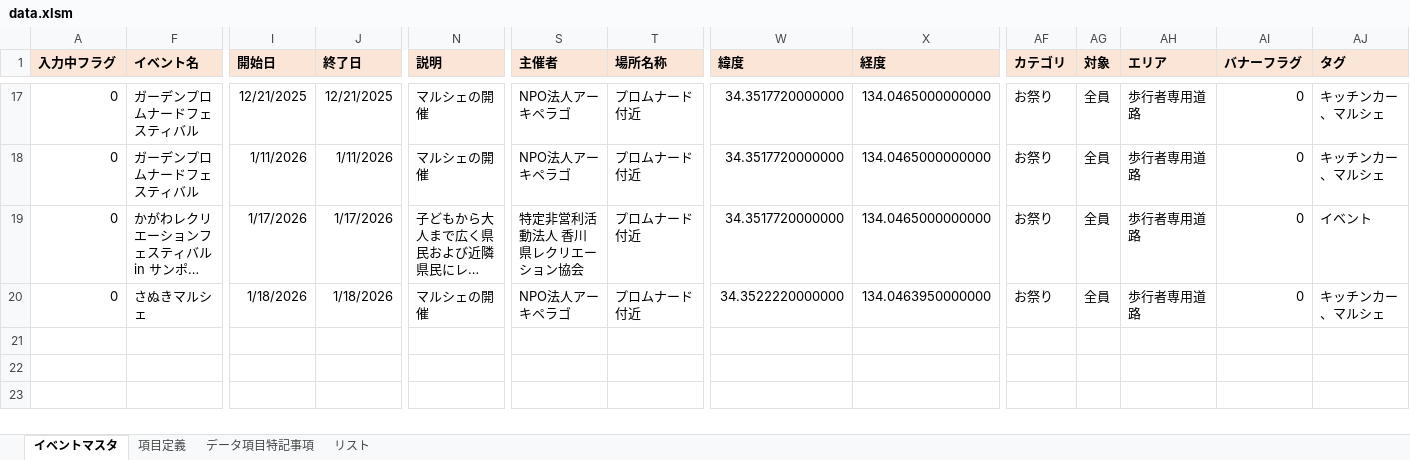
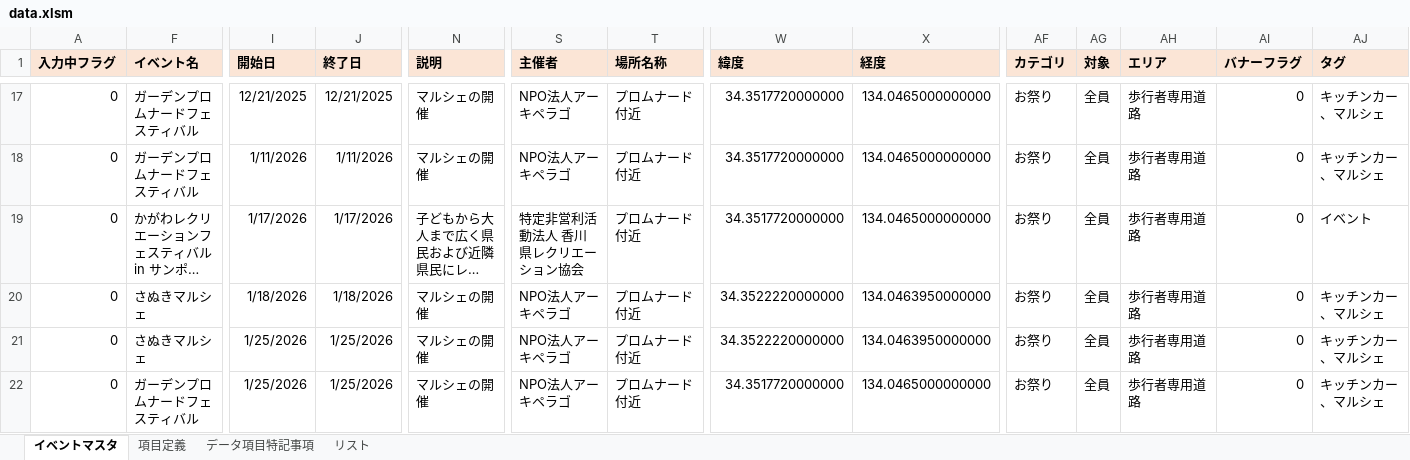
Before and after one commit to takamatsu-city/takamatsu-event-map, an Excel workbook: data.xlsm, sheet イベントマスタ, drawn as a sheet; only a part is shown, gaps mark what is left out; long unchanged cells end in …; values as stored, in another font and other column widths than the file's, no borders; conditional formats not drawn; rows hold the shown columns only; the diff names each change by its address in the sheet, - before the commit and + after, or states it on an @@ line.

Commit message:
イベントマスタデータを更新

```diff
--- a/data.xlsm (sheet イベントマスタ)
+++ b/data.xlsm (sheet イベントマスタ)
+row 21: 0 | さぬきマルシェ | 1/25/2026 | 1/25/2026 | マルシェの開催 | NPO法人アーキペラゴ | プロムナード付近 | 34.3522220000000 | 134.0463950000000 | お祭り | 全員 | 歩行者専用道路 | 0 | キッチンカー、マルシェ
+row 22: 0 | ガーデンプロムナードフェスティバル | 1/25/2026 | 1/25/2026 | マルシェの開催 | NPO法人アーキペラゴ | プロムナード付近 | 34.3517720000000 | 134.0465000000000 | お祭り | 全員 | 歩行者専用道路 | 0 | キッチンカー、マルシェ
```
